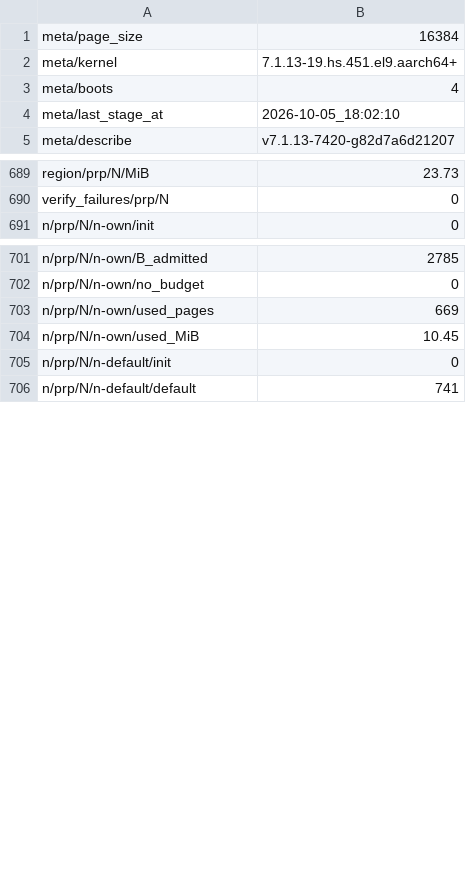
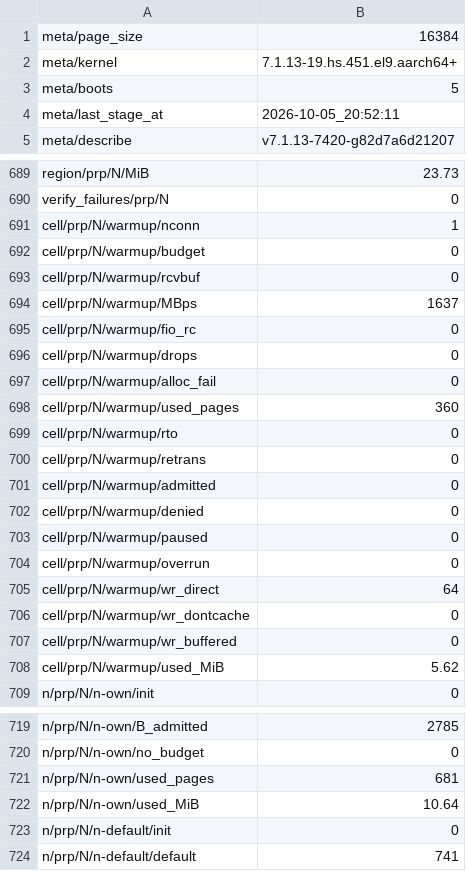
Before and after one commit to kernelorg-mirror/linux_kernel_git_snitzer_linux, a TSV file: NFSD_TCP_WRITE_ZEROCOPY/transplant/results/16KiB.tsv, drawn as a sheet; only a part is shown, gaps mark what is left out; the diff covers the shown part only.

Commit message:
NFSD_TCP_WRITE_ZEROCOPY: re-run the 16 KiB host's n-reconf with the load kept running
The 4 KiB host found that n-reconf changed the budget after its load
had finished, on both hosts, and fixed the harness (0d3ab1e2c6f2).
Re-run phase N on the 16 KiB host on both kinds of storage, same
kernel, fresh boot.

n-reconf's three changes now land with the load running.  At the
change to 0 eight connections were waiting on each kind of storage;
the cell went on, the second namespace's WRITEs drew on the default
budget while its own was 0 (15404 and 22644), and it ended with no
waiters, nothing in flight, the pool whole, fio exit 0 and its data
verified.  No fio verify failure and no kernel warning in either
phase; the other cells of the phase are as before.

results/16KiB.tsv is re-extracted and RESULTS.md regenerated; the
notes that the 16 KiB cell was pending are replaced by the result.

Signed-off-by: Mike Snitzer <snitzer@kernel.org>

```diff
--- a/NFSD_TCP_WRITE_ZEROCOPY/transplant/results/16KiB.tsv
+++ b/NFSD_TCP_WRITE_ZEROCOPY/transplant/results/16KiB.tsv
@@ -2,4 +2,4 @@ meta/page_size	16384
 meta/kernel	7.1.13-19.hs.451.el9.aarch64+
-meta/boots	4
-meta/last_stage_at	2026-10-05_18:02:10
+meta/boots	5
+meta/last_stage_at	2026-10-05_20:52:11
 meta/describe	v7.1.13-7420-g82d7a6d21207
@@ -690,2 +690,20 @@ region/prp/N/MiB	23.73
 verify_failures/prp/N	0
+cell/prp/N/warmup/nconn	1
+cell/prp/N/warmup/budget	0
+cell/prp/N/warmup/rcvbuf	0
+cell/prp/N/warmup/MBps	1637
+cell/prp/N/warmup/fio_rc	0
+cell/prp/N/warmup/drops	0
+cell/prp/N/warmup/alloc_fail	0
+cell/prp/N/warmup/used_pages	360
+cell/prp/N/warmup/rto	0
+cell/prp/N/warmup/retrans	0
+cell/prp/N/warmup/admitted	0
+cell/prp/N/warmup/denied	0
+cell/prp/N/warmup/paused	0
+cell/prp/N/warmup/overrun	0
+cell/prp/N/warmup/wr_direct	64
+cell/prp/N/warmup/wr_dontcache	0
+cell/prp/N/warmup/wr_buffered	0
+cell/prp/N/warmup/used_MiB	5.62
 n/prp/N/n-own/init	0
@@ -702,4 +720,4 @@ n/prp/N/n-own/B_admitted	2785
 n/prp/N/n-own/no_budget	0
-n/prp/N/n-own/used_pages	669
-n/prp/N/n-own/used_MiB	10.45
+n/prp/N/n-own/used_pages	681
+n/prp/N/n-own/used_MiB	10.64
 n/prp/N/n-default/init	0
```
Also changed, not shown: 41 edited cells elsewhere in this file, 2 other files.
